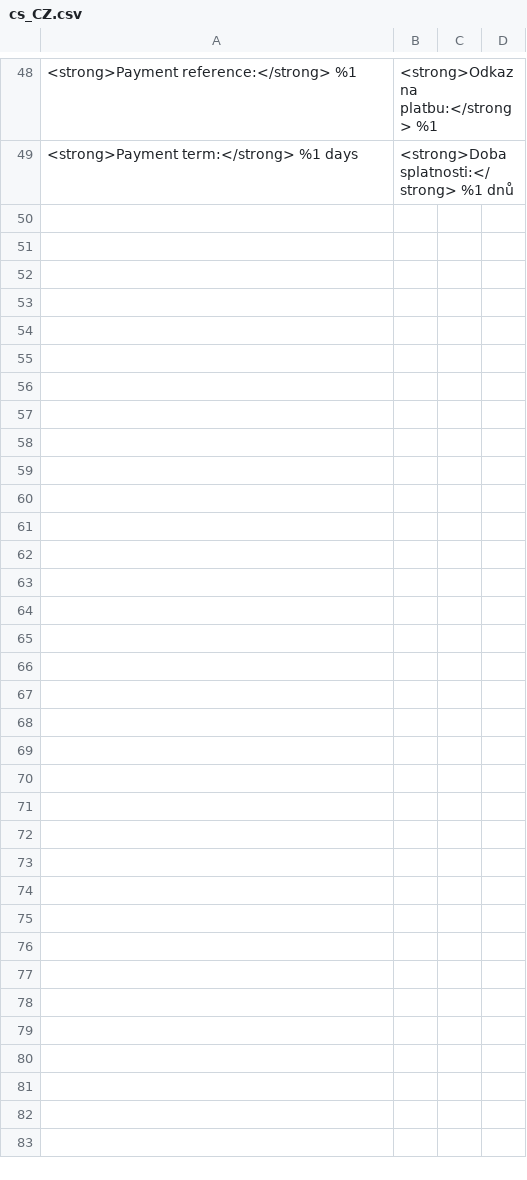
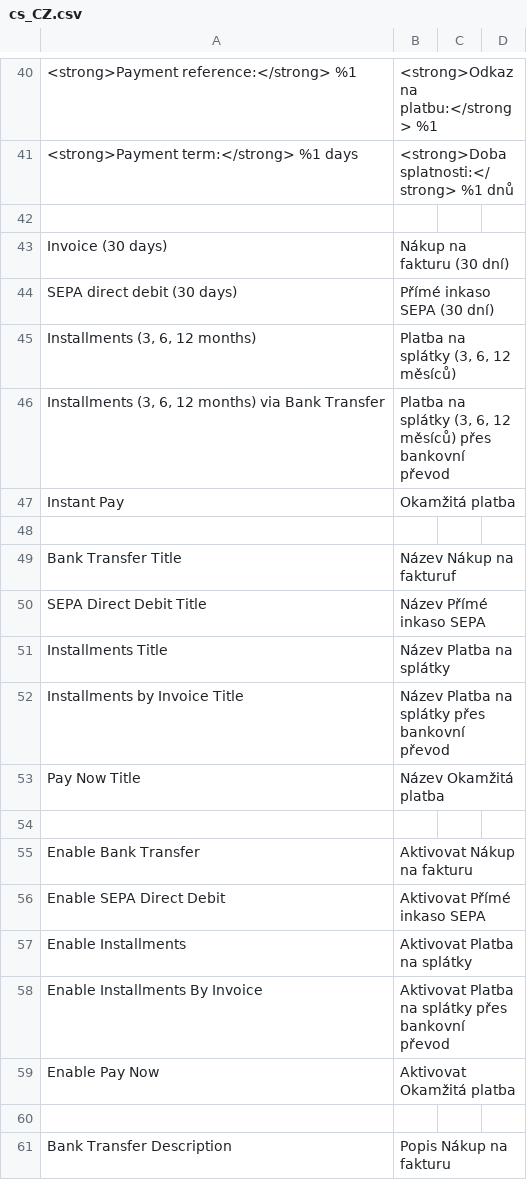
Before and after one commit to mondu-ai/magento2-checkout, a CSV file: i18n/cs_CZ.csv, drawn as a sheet; only a part is shown, gaps mark what is left out; the diff covers the shown part only; the diff names each change by its address in the sheet, - before the commit and + after, or states it on an @@ line.

```diff
--- a/i18n/cs_CZ.csv
+++ b/i18n/cs_CZ.csv
+row 42: (empty)
+row 43: Invoice (30 days) | Nákup na fakturu (30 dní)
+row 44: SEPA direct debit (30 days) | Přímé inkaso SEPA (30 dní)
+row 45: Installments (3, 6, 12 months) | Platba na splátky (3, 6, 12 měsíců)
+row 46: Installments (3, 6, 12 months) via Bank Transfer | Platba na splátky (3, 6, 12 měsíců) přes bankovní převod
+row 47: Instant Pay | Okamžitá platba
+row 48: (empty)
+row 49: Bank Transfer Title | Název Nákup na fakturuf
+row 50: SEPA Direct Debit Title | Název Přímé inkaso SEPA
+row 51: Installments Title | Název Platba na splátky
+row 52: Installments by Invoice Title | Název Platba na splátky přes bankovní převod
+row 53: Pay Now Title | Název Okamžitá platba
+row 54: (empty)
+row 55: Enable Bank Transfer | Aktivovat Nákup na fakturu
+row 56: Enable SEPA Direct Debit | Aktivovat Přímé inkaso SEPA
+row 57: Enable Installments | Aktivovat Platba na splátky
+row 58: Enable Installments By Invoice | Aktivovat Platba na splátky přes bankovní převod
+row 59: Enable Pay Now | Aktivovat Okamžitá platba
+row 60: (empty)
+row 61: Bank Transfer Description | Popis Nákup na fakturu
```
Also changed, not shown: 10 added rows, 8 removed rows and 2 edited cells elsewhere in this file, i18n/bg_BG.csv, i18n/el_GR.csv, 7 other files.
